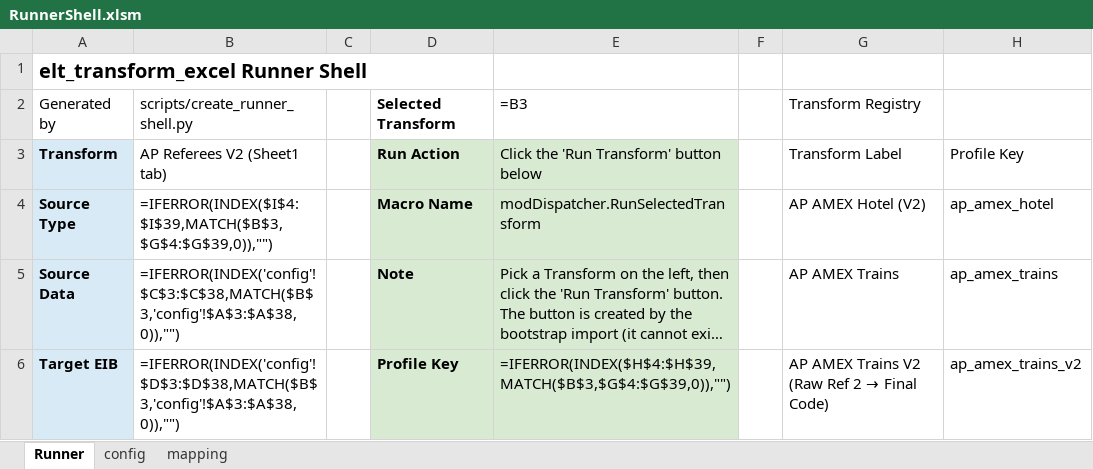
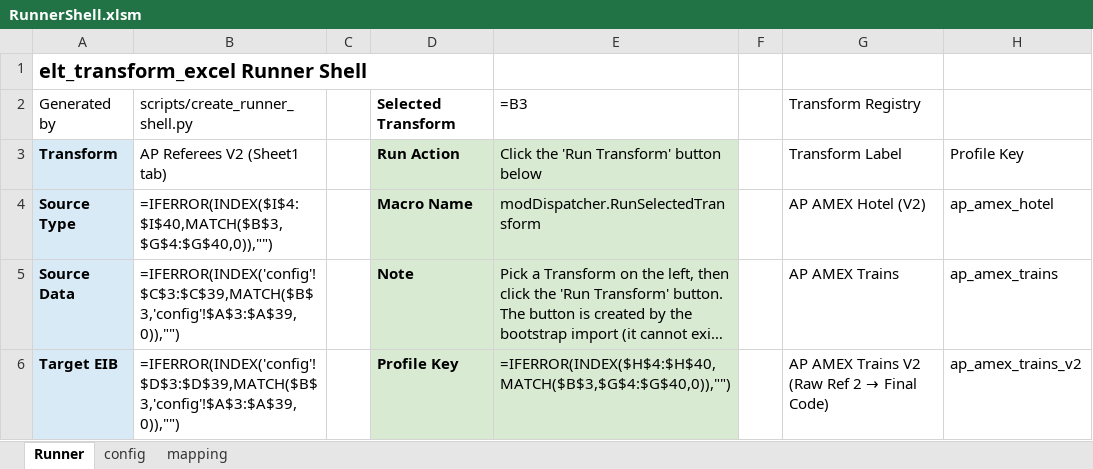
Before and after one commit to rpatel-fa/fa_workday_etl, an Excel workbook: implementations/elt_transform_excel/runner_shell/RunnerShell.xlsm, sheet Runner, drawn as a sheet; only a part is shown; long unchanged cells end in …; values as stored, in another font and other column widths than the file's, no borders; formulas without a stored value are shown as written; the diff covers the shown part only; the diff names each change by its address in the sheet, - before the commit and + after, or states it on an @@ line.

```diff
--- a/implementations/elt_transform_excel/runner_shell/RunnerShell.xlsm (sheet Runner)
+++ b/implementations/elt_transform_excel/runner_shell/RunnerShell.xlsm (sheet Runner)
-B4 (AP Referees V2 (Sheet1 tab)): =IFERROR(INDEX($I$4:$I$39,MATCH($B$3,$G$4:$G$39,0)),"")
+B4 (AP Referees V2 (Sheet1 tab)): =IFERROR(INDEX($I$4:$I$40,MATCH($B$3,$G$4:$G$40,0)),"")
-B5 (AP Referees V2 (Sheet1 tab)): =IFERROR(INDEX('config'!$C$3:$C$38,MATCH($B$3,'config'!$A$3:$A$38,0)),"")
+B5 (AP Referees V2 (Sheet1 tab)): =IFERROR(INDEX('config'!$C$3:$C$39,MATCH($B$3,'config'!$A$3:$A$39,0)),"")
-B6 (AP Referees V2 (Sheet1 tab)): =IFERROR(INDEX('config'!$D$3:$D$38,MATCH($B$3,'config'!$A$3:$A$38,0)),"")
+B6 (AP Referees V2 (Sheet1 tab)): =IFERROR(INDEX('config'!$D$3:$D$39,MATCH($B$3,'config'!$A$3:$A$39,0)),"")
-E6: =IFERROR(INDEX($H$4:$H$39,MATCH($B$3,$G$4:$G$39,0)),"")
+E6: =IFERROR(INDEX($H$4:$H$40,MATCH($B$3,$G$4:$G$40,0)),"")
```
Also changed, not shown: 1 added row and 100 edited cells elsewhere in this sheet, sheet config, 5 other files.
